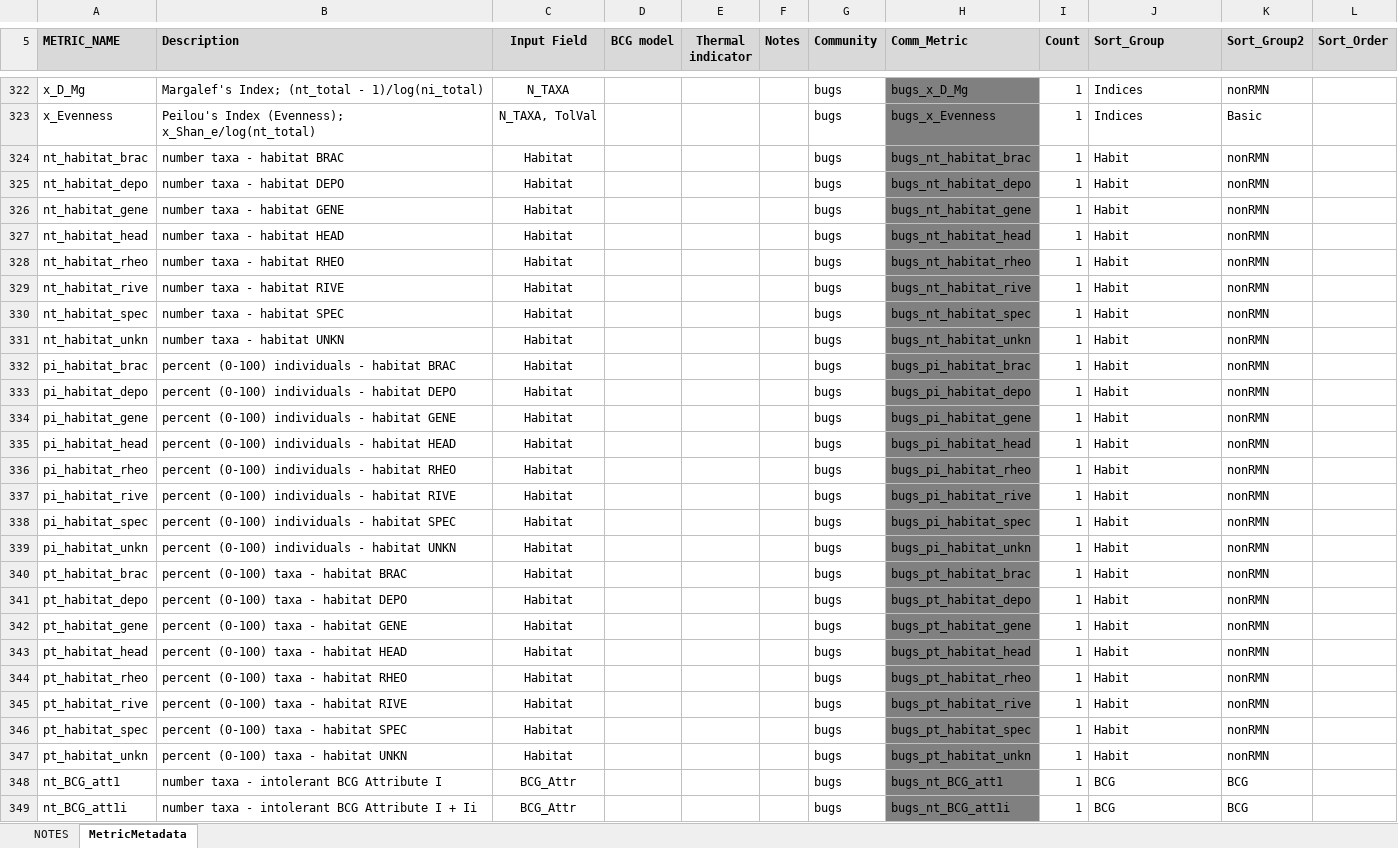
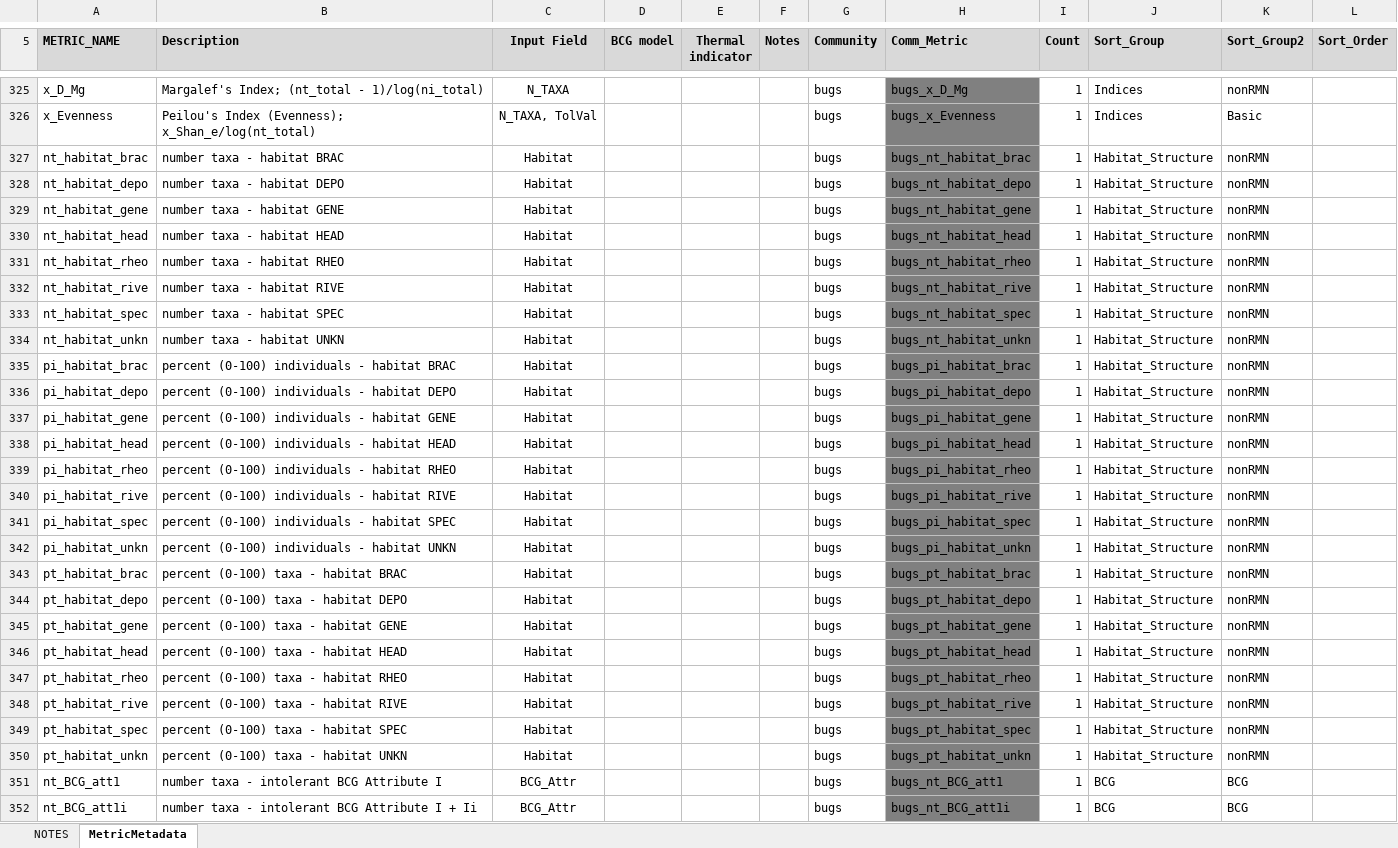
Before and after one commit to leppott/BioMonTools, an Excel workbook: inst/extdata/MetricNames.xlsx, sheet MetricMetadata, drawn as a sheet; only a part is shown, gaps mark what is left out; values as stored, in another font and other column widths than the file's, no borders; addresses are those after the commit; the diff covers the shown part only; the diff names each change by its address in the sheet, - before the commit and + after, or states it on an @@ line.

Commit message:
v0.5.0.9125
-   fix: Update and add some metrics
    -   metric_values.R
    -   MetricNames.xlsx

```diff
--- a/inst/extdata/MetricNames.xlsx (sheet MetricMetadata)
+++ b/inst/extdata/MetricNames.xlsx (sheet MetricMetadata)
-J327:J350 (Sort_Group): Habit
+J327:J350 (Sort_Group): Habitat_Structure
```
Also changed, not shown: 6 added rows and 33 edited cells elsewhere in this sheet, sheet NOTES, formulas that keep their value, 6 other files.
